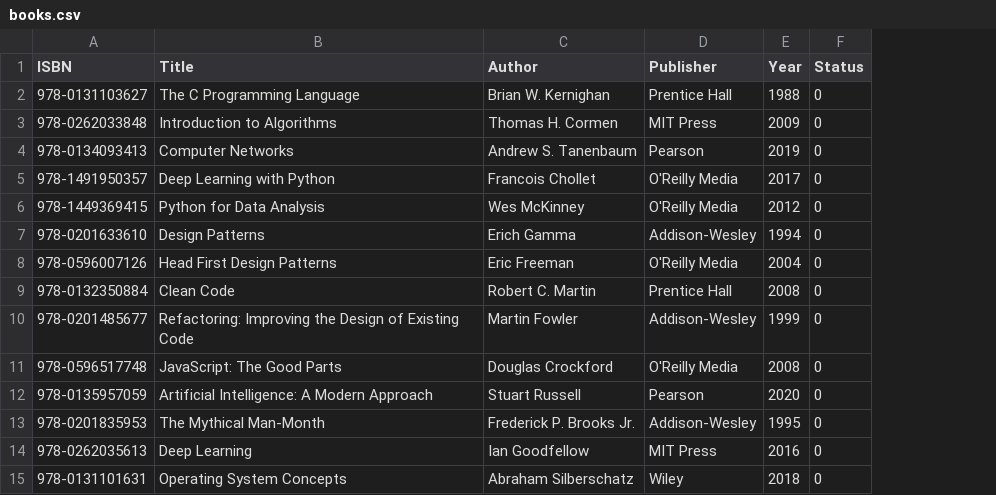
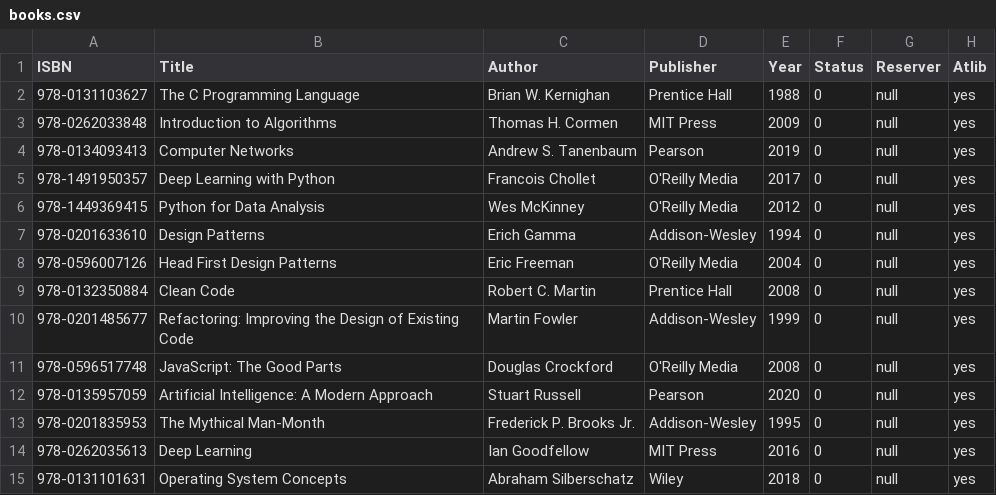
Before and after one commit to vihaan211005/library-management-system, a CSV file: data/books.csv, drawn as a sheet; the diff names each change by its address in the sheet, - before the commit and + after, or states it on an @@ line.

Commit message:
Add reserve feature

```diff
--- a/data/books.csv
+++ b/data/books.csv
+column G (Reserver), rows 2-15: all null
+column H (Atlib), rows 2-15: all yes
```
Also changed, not shown: 8 other files.
